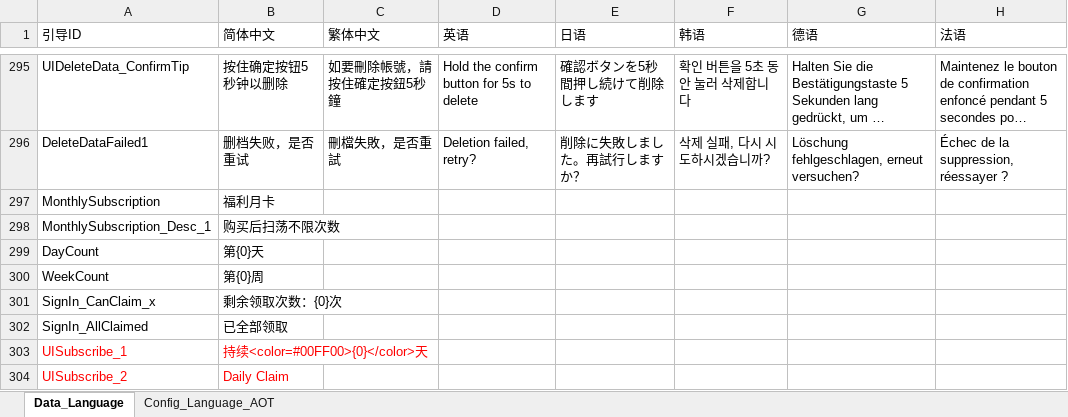
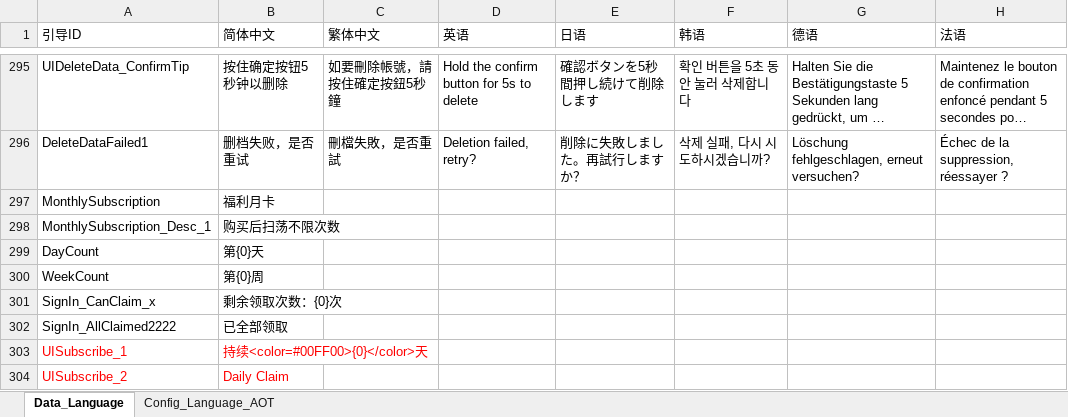
Before and after one commit to ZhouJun2303/ExcelMergeDiffTools, an Excel workbook: Y语言表_Data_Language.xlsx, sheet Data_Language, drawn as a sheet; only a part is shown, gaps mark what is left out; long unchanged cells end in …; values as stored, in another font and other column widths than the file's, no borders; conditional formats not drawn; the diff names each change by its address in the sheet, - before the commit and + after, or states it on an @@ line.

Commit message:
feat:MB Language

```diff
--- a/Y语言表_Data_Language.xlsx (sheet Data_Language)
+++ b/Y语言表_Data_Language.xlsx (sheet Data_Language)
-A302 (引导ID): SignIn_AllClaimed
+A302 (引导ID): SignIn_AllClaimed2222
```
